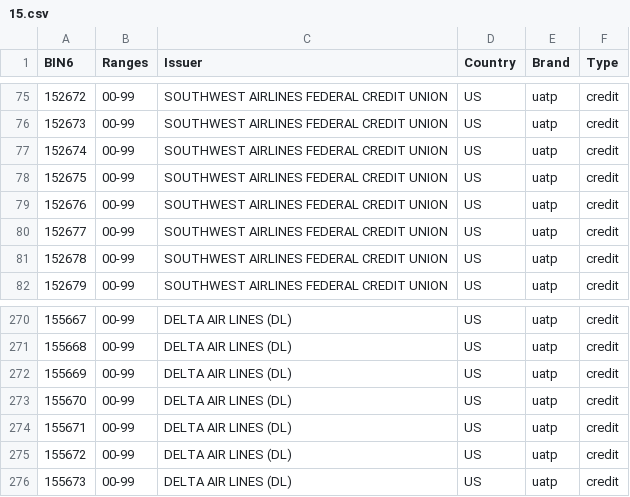
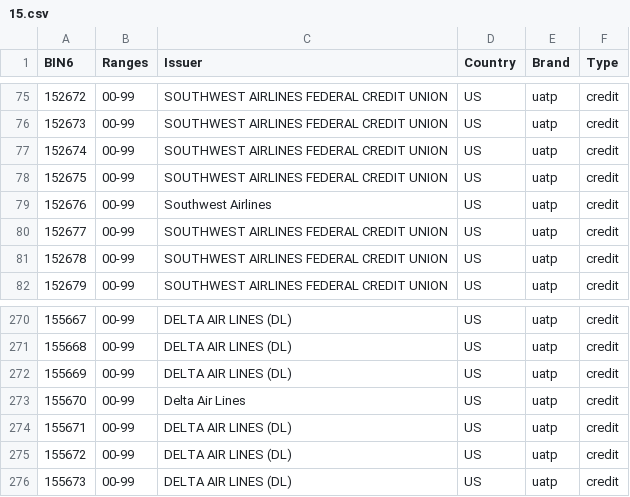
Before and after one commit to Wayproyect/openbiin, a CSV file: functions/data/15.csv, drawn as a sheet; only a part is shown, gaps mark what is left out; the diff covers the shown part only.

```diff
--- a/functions/data/15.csv
+++ b/functions/data/15.csv
@@ -78,3 +78,3 @@ BIN6,Ranges,Issuer,Country,Brand,Type
 152675,00-99,SOUTHWEST AIRLINES FEDERAL CREDIT UNION,US,uatp,credit
-152676,00-99,SOUTHWEST AIRLINES FEDERAL CREDIT UNION,US,uatp,credit
+152676,00-99,Southwest Airlines,US,uatp,credit
 152677,00-99,SOUTHWEST AIRLINES FEDERAL CREDIT UNION,US,uatp,credit
@@ -272,3 +272,3 @@ BIN6,Ranges,Issuer,Country,Brand,Type
 155669,00-99,DELTA AIR LINES (DL),US,uatp,credit
-155670,00-99,DELTA AIR LINES (DL),US,uatp,credit
+155670,00-99,Delta Air Lines,US,uatp,credit
 155671,00-99,DELTA AIR LINES (DL),US,uatp,credit
```
Also changed, not shown: 15 edited cells elsewhere in this file.
